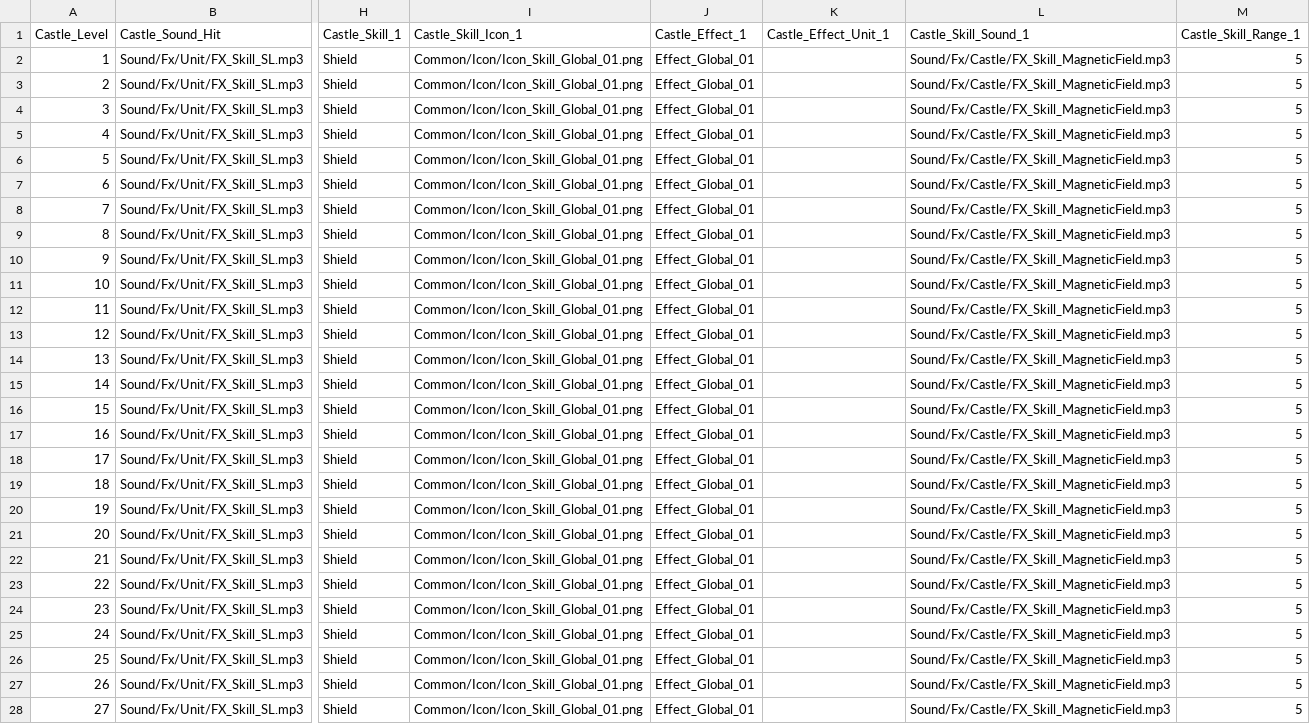
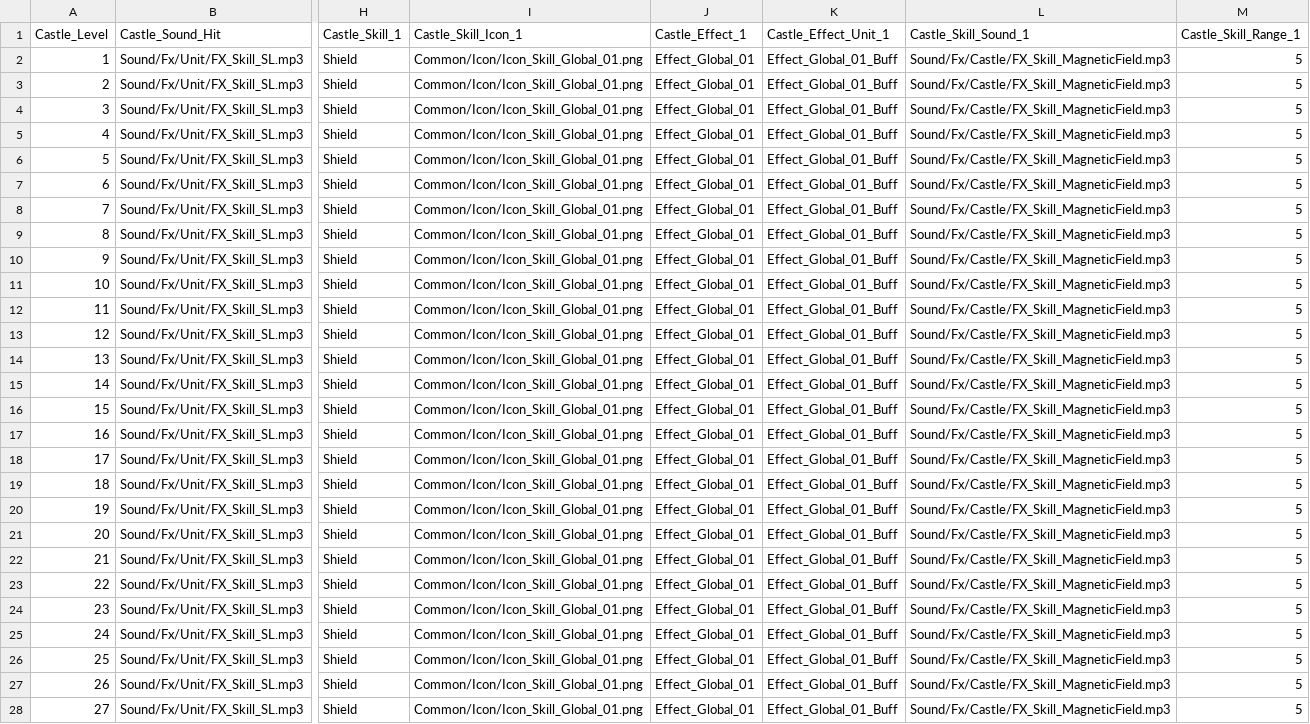
Before and after one commit to wodud1378/castle-hero, a CSV file: CastleHero_Table/Castle_Table.csv, drawn as a sheet; only a part is shown, gaps mark what is left out; the diff covers the shown part only; the diff names each change by its address in the sheet, - before the commit and + after, or states it on an @@ line.

Commit message:
테이블 - 캐슬 스킬 1번 이펙트 파일명 추가

```diff
--- a/CastleHero_Table/Castle_Table.csv
+++ b/CastleHero_Table/Castle_Table.csv
-K2:K28 (Castle_Effect_Unit_1): (empty)
+K2:K28 (Castle_Effect_Unit_1): Effect_Global_01_Buff
```
Also changed, not shown: 73 edited cells elsewhere in this file.
